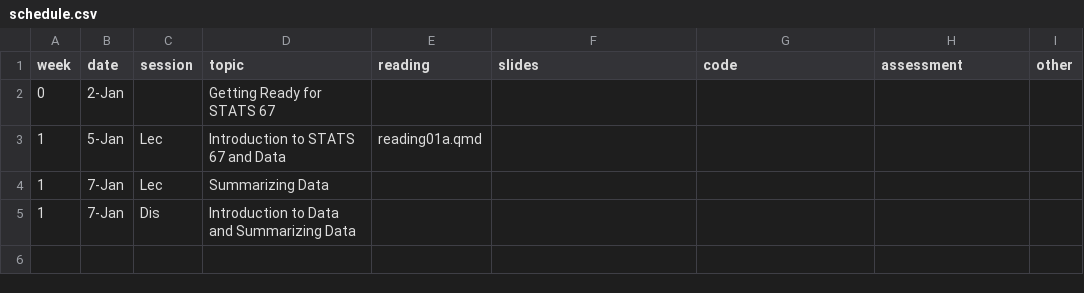
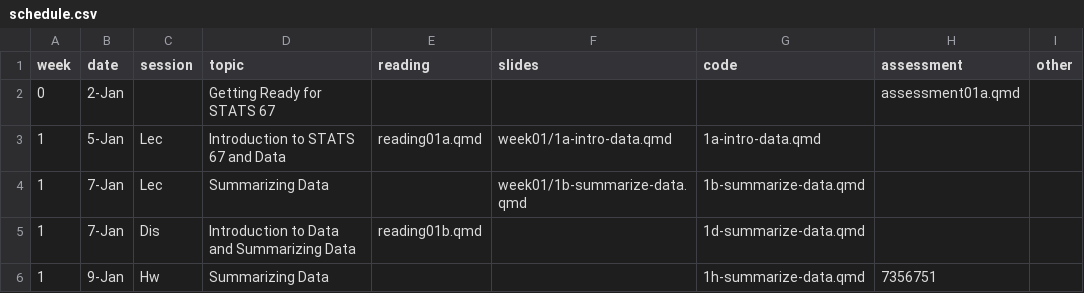
Before and after one commit to mdogucu/stats67-wi26-website, a CSV file: specific-content/schedule.csv, drawn as a sheet.

Commit message:
add week 0

```diff
--- a/specific-content/schedule.csv
+++ b/specific-content/schedule.csv
@@ -1,5 +1,6 @@
 week,date,session,topic,reading,slides,code,assessment,other
-0,2-Jan,  ,Getting Ready for STATS 67,,,,,
-1,5-Jan,Lec,Introduction to STATS 67 and Data,reading01a.qmd,,,,
-1,7-Jan,Lec,Summarizing Data,,,,,
-1,7-Jan,Dis,Introduction to Data and Summarizing Data,,,,,
+0,2-Jan,  ,Getting Ready for STATS 67,,,,assessment01a.qmd,
+1,5-Jan,Lec,Introduction to STATS 67 and Data,reading01a.qmd,week01/1a-intro-data.qmd,1a-intro-data.qmd,,
+1,7-Jan,Lec,Summarizing Data,,week01/1b-summarize-data.qmd,1b-summarize-data.qmd,,
+1,7-Jan,Dis,Introduction to Data and Summarizing Data,reading01b.qmd,,1d-summarize-data.qmd,,
+1,9-Jan,Hw,Summarizing Data,,,1h-summarize-data.qmd,7356751,
```
Also changed, not shown: 23 other files.
